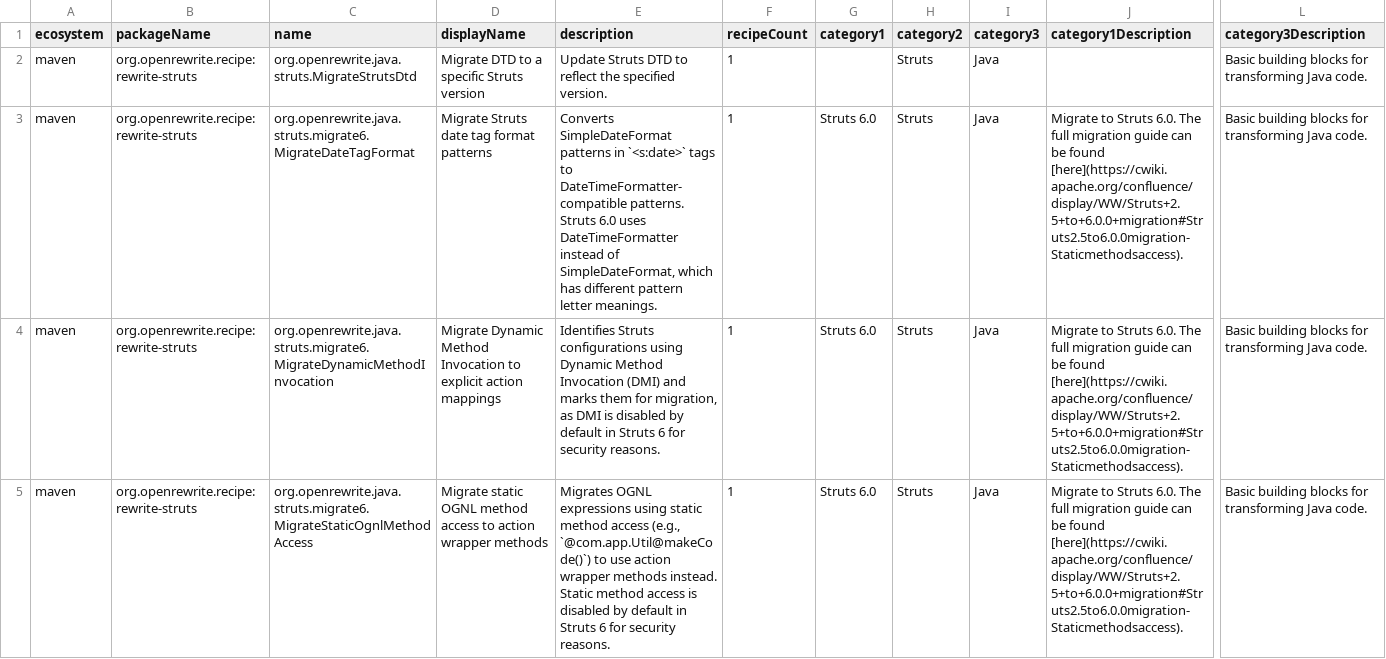
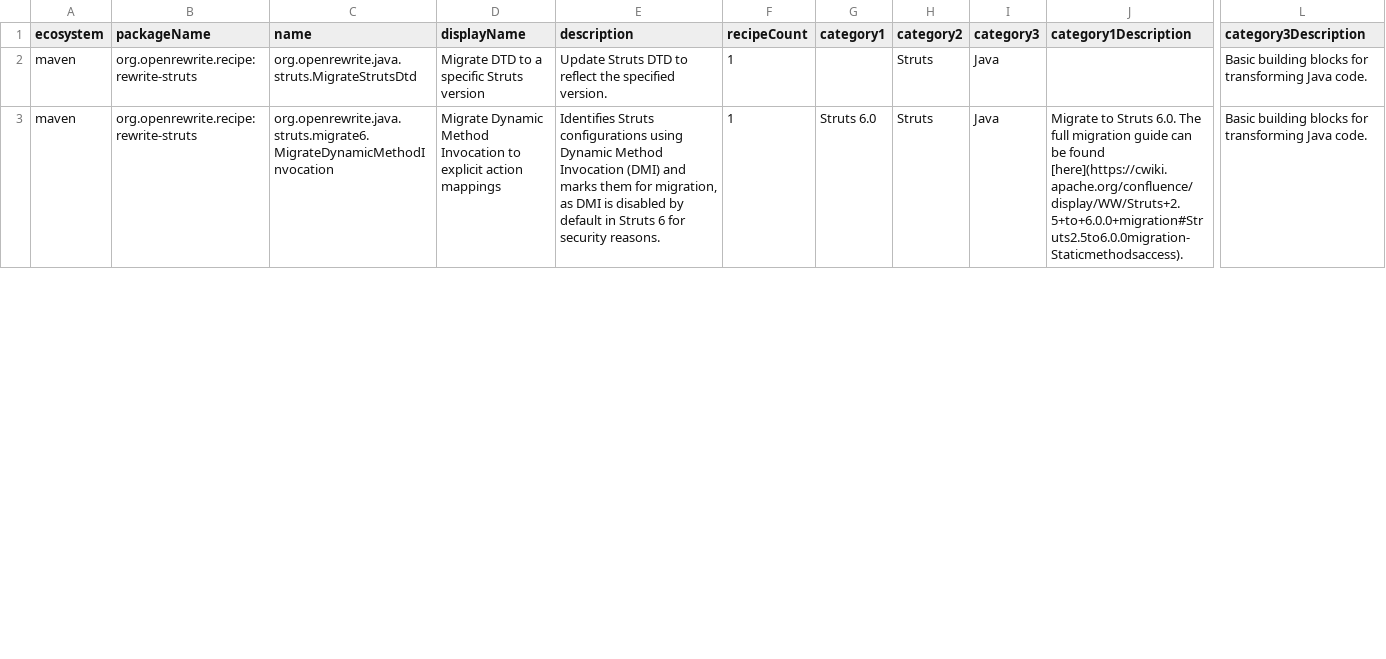
Before and after one commit to openrewrite/rewrite-struts, a CSV file: src/main/resources/META-INF/rewrite/recipes.csv, drawn as a sheet; only a part is shown, gaps mark what is left out; removed rows and columns are numbered as before the commit, all else as after; rows hold the shown columns only; the diff covers the shown part only; the diff names each change by its address in the sheet, - before the commit and + after, or states it on an @@ line.

Commit message:
Regenerate recipes.csv

```diff
--- a/src/main/resources/META-INF/rewrite/recipes.csv
+++ b/src/main/resources/META-INF/rewrite/recipes.csv
-row 3: maven | org.openrewrite.recipe:rewrite-struts | org.openrewrite.java.struts.migrate6.MigrateDateTagFormat | Migrate Struts date tag format patterns | Converts SimpleDateFormat patterns in `<s:date>` tags to DateTimeFormatter-compatible patterns. Struts 6.0 uses DateTimeFormatter instead of SimpleDateFormat, which has different pattern letter meanings. | 1 | Struts 6.0 | Struts | Java | Migrate to Struts 6.0. The full migration guide can be found [here](https://cwiki.apache.org/confluence/display/WW/Struts+2.5+to+6.0.0+migration#Struts2.5to6.0.0migration-Staticmethodsaccess). | Basic building blocks for transforming Java code.
-row 5: maven | org.openrewrite.recipe:rewrite-struts | org.openrewrite.java.struts.migrate6.MigrateStaticOgnlMethodAccess | Migrate static OGNL method access to action wrapper methods | Migrates OGNL expressions using static method access (e.g., `@com.app.Util@makeCode()`) to use action wrapper methods instead. Static method access is disabled by default in Struts 6 for security reasons. | 1 | Struts 6.0 | Struts | Java | Migrate to Struts 6.0. The full migration guide can be found [here](https://cwiki.apache.org/confluence/display/WW/Struts+2.5+to+6.0.0+migration#Struts2.5to6.0.0migration-Staticmethodsaccess). | Basic building blocks for transforming Java code.
```
Also changed, not shown: 1 added row, 1 removed row and 2 edited cells elsewhere in this file.
